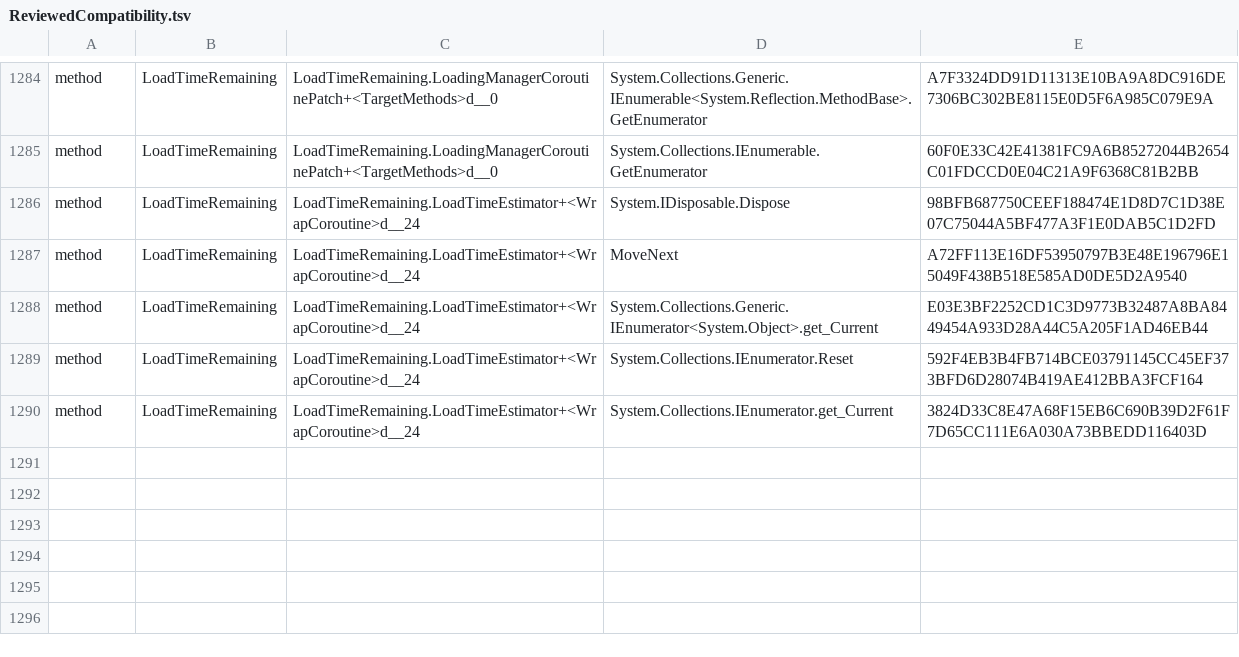
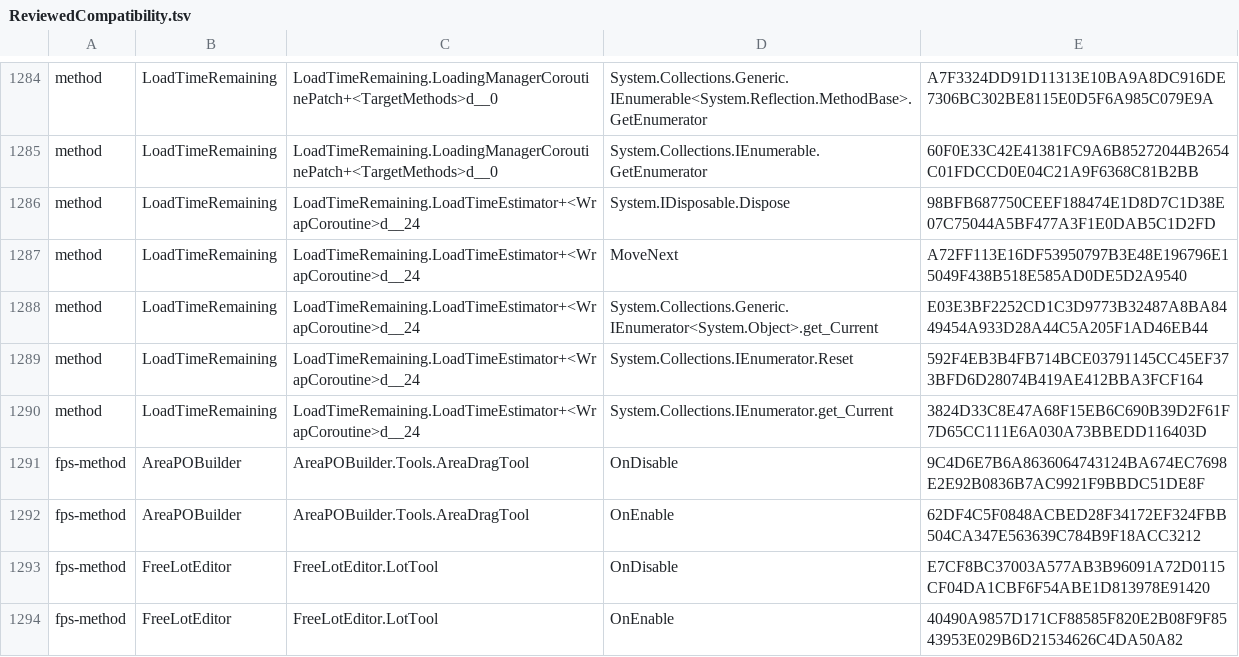
Before and after one commit to DC10-8/HundredTiles, a TSV file: Runtime/ReviewedCompatibility.tsv, drawn as a sheet; only a part is shown, gaps mark what is left out; the diff names each change by its address in the sheet, - before the commit and + after, or states it on an @@ line.

```diff
--- a/Runtime/ReviewedCompatibility.tsv
+++ b/Runtime/ReviewedCompatibility.tsv
+row 1291: fps-method | AreaPOBuilder | AreaPOBuilder.Tools.AreaDragTool | OnDisable | 9C4D6E7B6A8636064743124BA674EC7698E2E92B0836B7AC9921F9BBDC51DE8F
+row 1292: fps-method | AreaPOBuilder | AreaPOBuilder.Tools.AreaDragTool | OnEnable | 62DF4C5F0848ACBED28F34172EF324FBB504CA347E563639C784B9F18ACC3212
+row 1293: fps-method | FreeLotEditor | FreeLotEditor.LotTool | OnDisable | E7CF8BC37003A577AB3B96091A72D0115CF04DA1CBF6F54ABE1D813978E91420
+row 1294: fps-method | FreeLotEditor | FreeLotEditor.LotTool | OnEnable | 40490A9857D171CF88585F820E2B08F9F8543953E029B6D21534626C4DA50A82
```
Also changed, not shown: docs/Release-DLL-hashes.csv, 5 other files.
